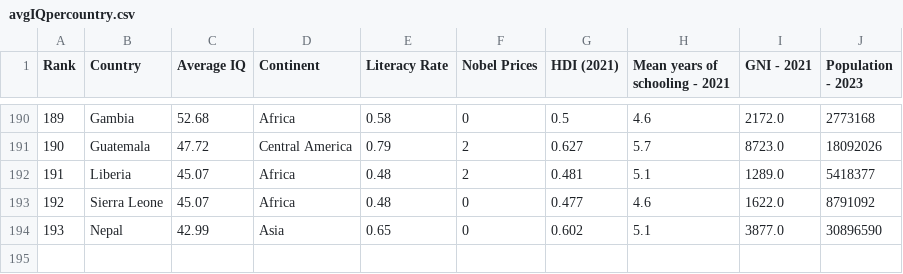
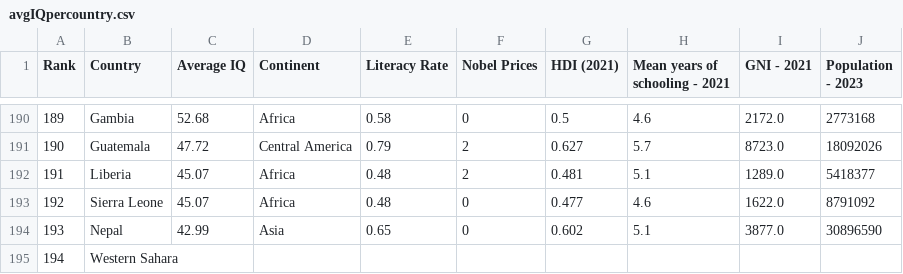
Before and after one commit to Peytonjohnhall/NationalIQScores, a CSV file: avgIQpercountry.csv, drawn as a sheet; only a part is shown, gaps mark what is left out.

Commit message:
Update avgIQpercountry.csv

```diff
--- a/avgIQpercountry.csv
+++ b/avgIQpercountry.csv
@@ -194 +194,2 @@ Rank,Country,Average IQ,Continent,Literacy Rate,Nobel Prices,HDI (2021),Mean yea
 193,Nepal,42.99,Asia,0.65,0,0.602,5.1,3877.0,30896590
+194,Western Sahara,,,,,,,,
```
